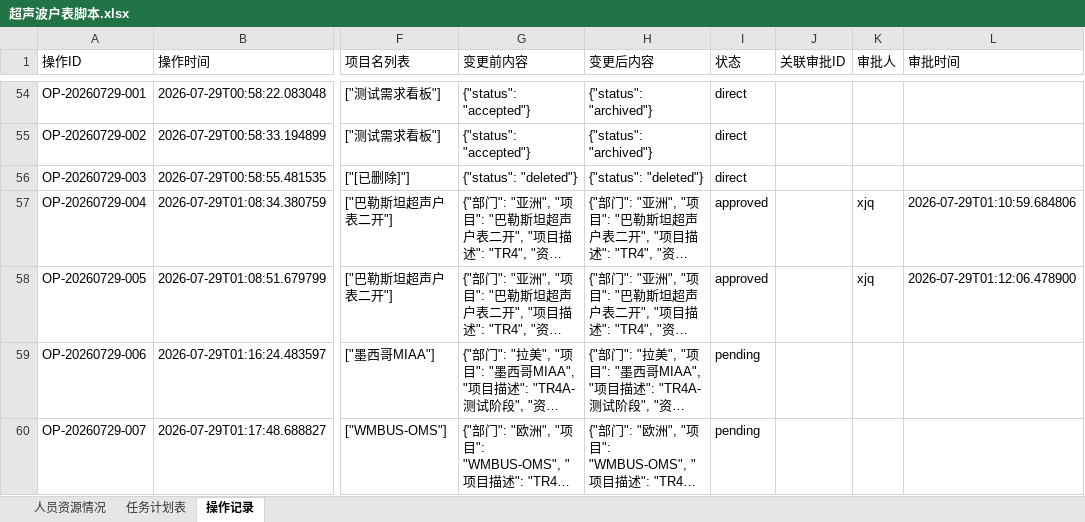
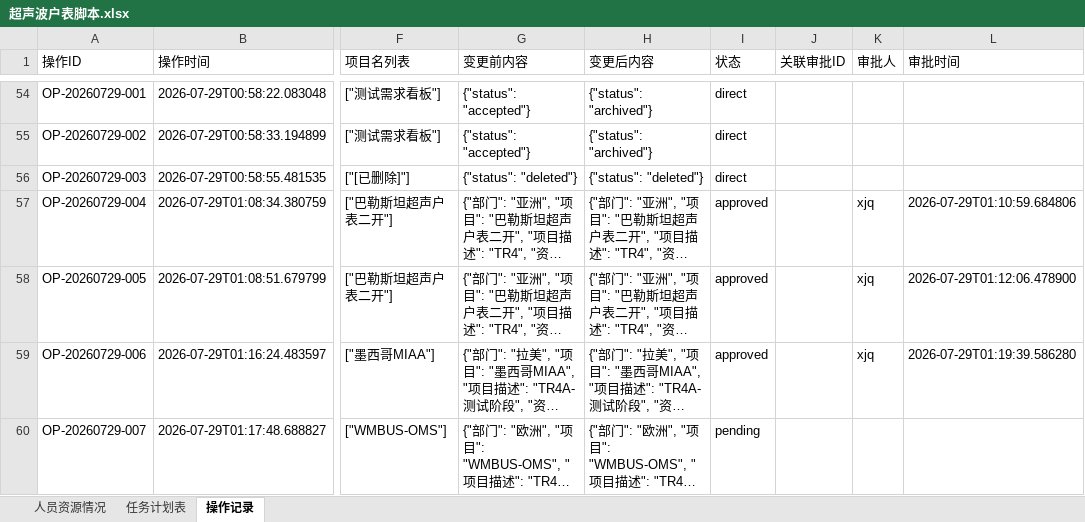
Before and after one commit to kill-Japanese/report-check, an Excel workbook: 超声波户表脚本.xlsx, sheet 操作记录, drawn as a sheet; only a part is shown, gaps mark what is left out; long unchanged cells end in …; values as stored, in another font and other column widths than the file's, no borders; the diff names each change by its address in the sheet, - before the commit and + after, or states it on an @@ line.

```diff
--- a/超声波户表脚本.xlsx (sheet 操作记录)
+++ b/超声波户表脚本.xlsx (sheet 操作记录)
-I59 (状态): pending
+I59 (状态): approved
-K59 (审批人): (empty)
+K59 (审批人): xjq
-L59 (审批时间): (empty)
+L59 (审批时间): 2026-07-29T01:19:39.586280
```
Also changed, not shown: sheet 任务计划表.
